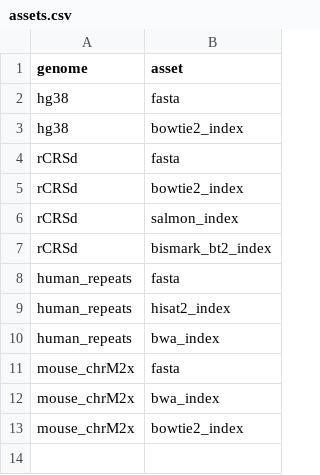
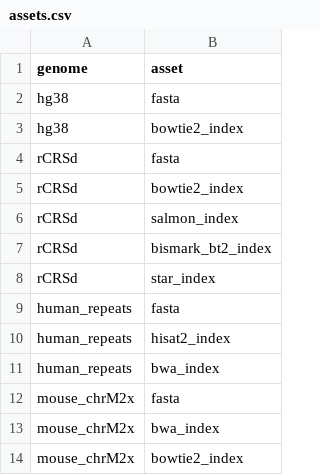
Before and after one commit to refgenie/rg.databio.org, a CSV file: asset_pep/assets.csv, drawn as a sheet; the diff names each change by its address in the sheet, - before the commit and + after, or states it on an @@ line.

Commit message:
add star_index

```diff
--- a/asset_pep/assets.csv
+++ b/asset_pep/assets.csv
+row 8: rCRSd | star_index
```
Also changed, not shown: 2 other files.
